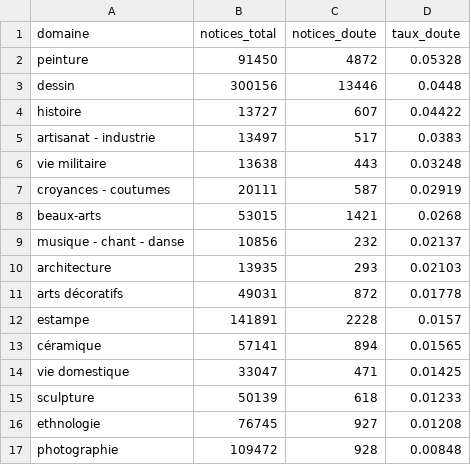
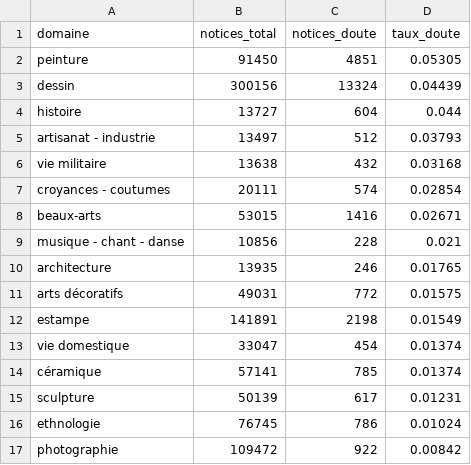
Before and after one commit to hericlibong/inventaire-du-doute, a CSV file: data/exports/comptages_domaines.csv, drawn as a sheet; only a part is shown; the diff covers the shown part only.

```diff
--- a/data/exports/comptages_domaines.csv
+++ b/data/exports/comptages_domaines.csv
@@ -1,17 +1,17 @@
 domaine,notices_total,notices_doute,taux_doute
-peinture,91450,4872,0.05328
-dessin,300156,13446,0.0448
-histoire,13727,607,0.04422
-artisanat - industrie,13497,517,0.0383
-vie militaire,13638,443,0.03248
-croyances - coutumes,20111,587,0.02919
-beaux-arts,53015,1421,0.0268
-musique - chant - danse,10856,232,0.02137
-architecture,13935,293,0.02103
-arts décoratifs,49031,872,0.01778
-estampe,141891,2228,0.0157
-céramique,57141,894,0.01565
-vie domestique,33047,471,0.01425
-sculpture,50139,618,0.01233
-ethnologie,76745,927,0.01208
-photographie,109472,928,0.00848
+peinture,91450,4851,0.05305
+dessin,300156,13324,0.04439
+histoire,13727,604,0.044
+artisanat - industrie,13497,512,0.03793
+vie militaire,13638,432,0.03168
+croyances - coutumes,20111,574,0.02854
+beaux-arts,53015,1416,0.02671
+musique - chant - danse,10856,228,0.021
+architecture,13935,246,0.01765
+arts décoratifs,49031,772,0.01575
+estampe,141891,2198,0.01549
+vie domestique,33047,454,0.01374
+céramique,57141,785,0.01374
+sculpture,50139,617,0.01231
+ethnologie,76745,786,0.01024
+photographie,109472,922,0.00842
```
Also changed, not shown: 1 added row, 1 removed row and 10 edited cells elsewhere in this file, data/exports/comptages.csv, 9 other files.
